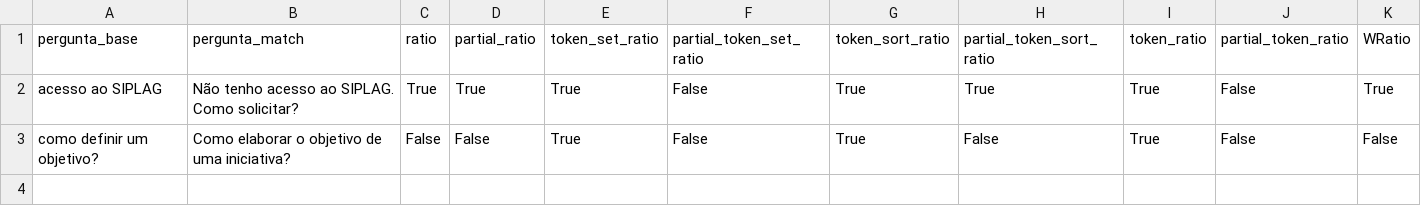
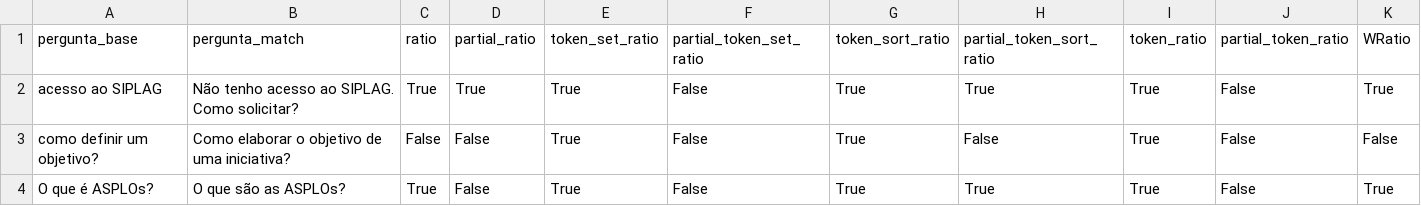
Before and after one commit to BrenosmMaia/projeto_final, a CSV file: sandbox/similarity_methods/output.csv, drawn as a sheet.

```diff
--- a/sandbox/similarity_methods/output.csv
+++ b/sandbox/similarity_methods/output.csv
@@ -3 +3,2 @@ acesso ao SIPLAG,Não tenho acesso ao SIPLAG. Como solicitar?,True,True,True,Fal
 como definir um objetivo?,Como elaborar o objetivo de uma iniciativa?,False,False,True,False,True,False,True,False,False
+O que é ASPLOs?,O que são as ASPLOs?,True,False,True,False,True,True,True,False,True
```
Also changed, not shown: 1 other file.
